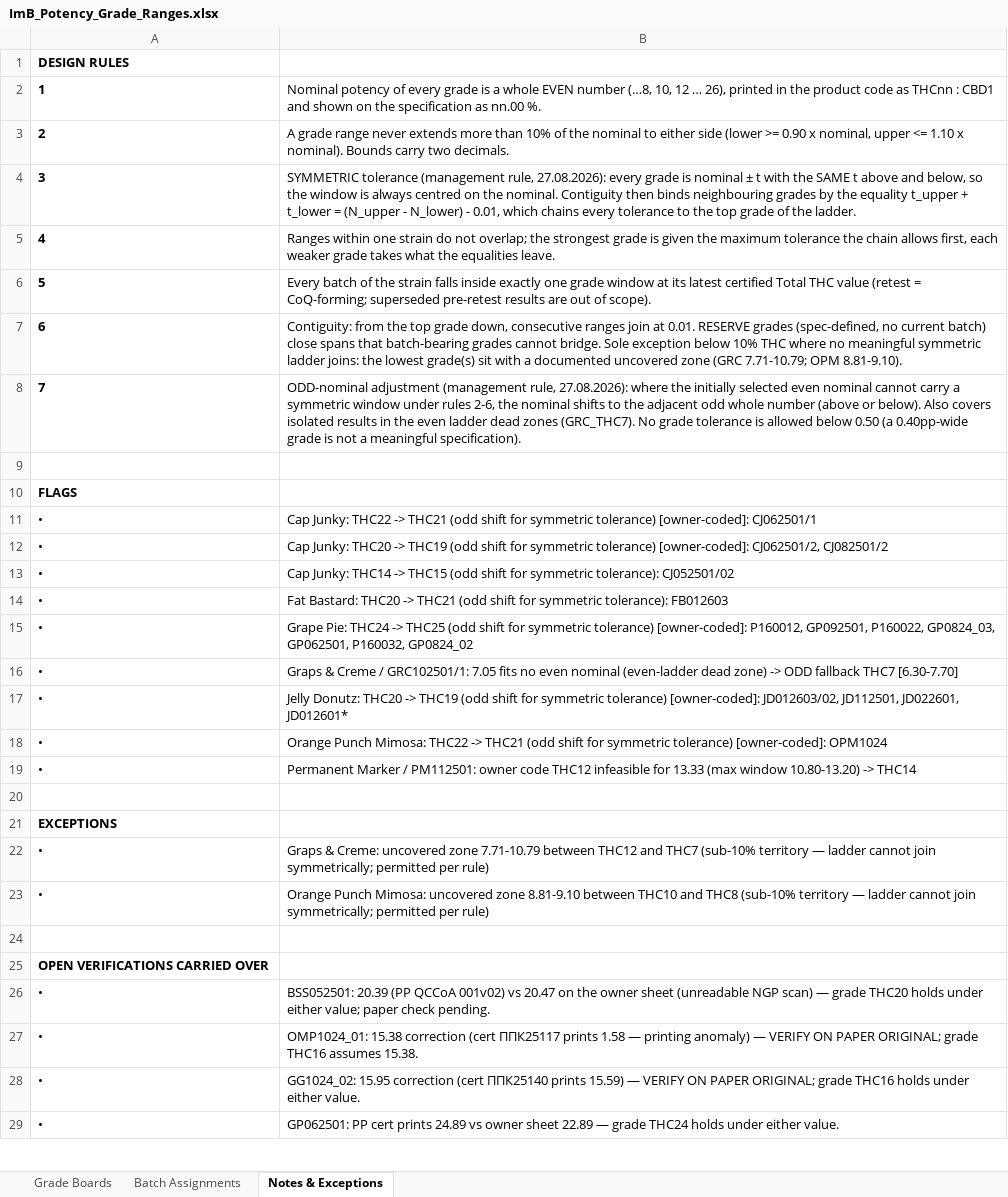
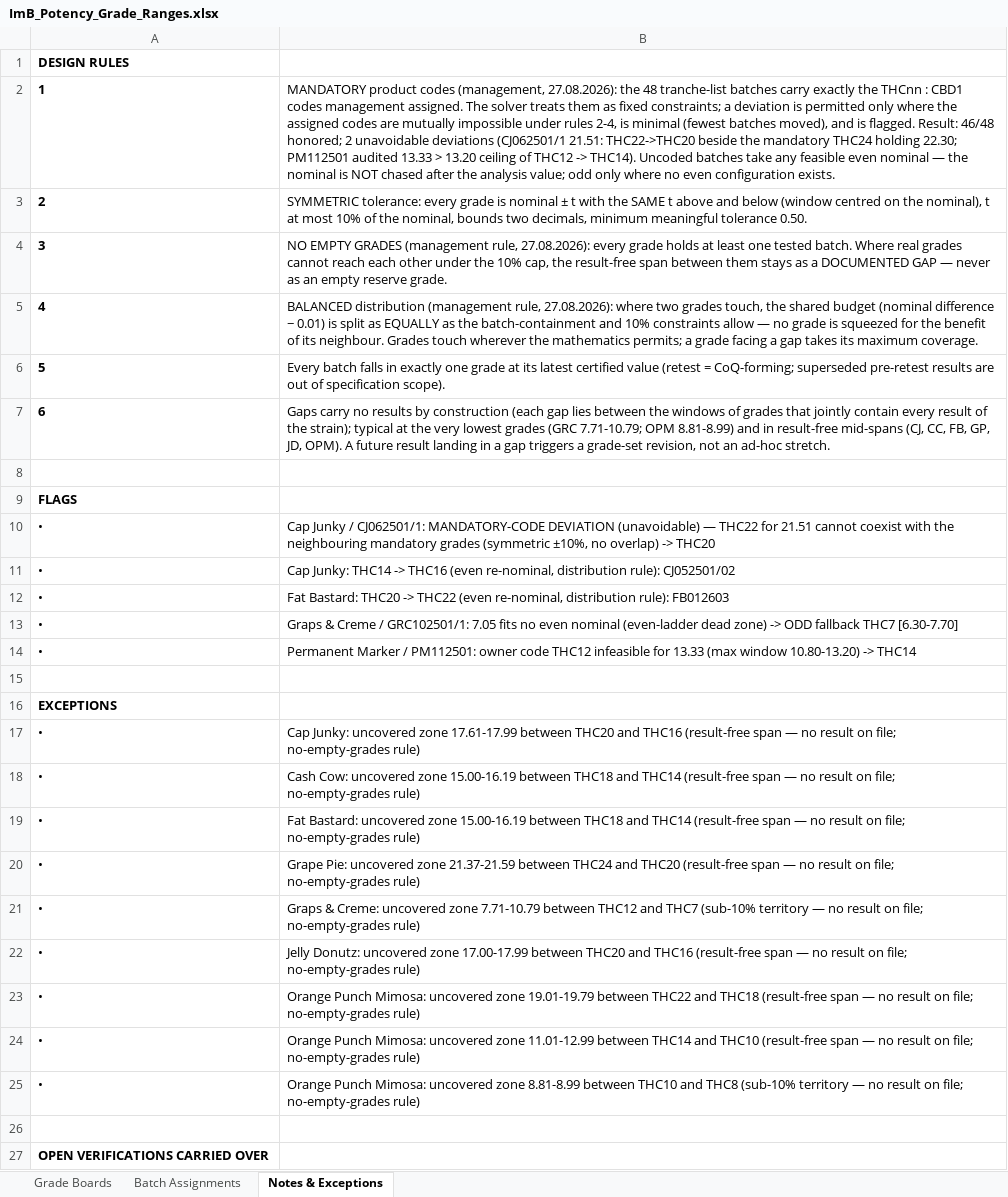
Before and after one commit to 3p4e/letta-stack, an Excel workbook: deliverables/potency_study/ImB_Potency_Grade_Ranges.xlsx, sheet Notes & Exceptions, drawn as a sheet; only a part is shown; the shorter side is filled out with more unchanged rows; values as stored, in another font and other column widths than the file's, no borders; removed rows and columns are numbered as before the commit, all else as after; the diff names each change by its address in the sheet, - before the commit and + after, or states it on an @@ line.

```diff
--- a/deliverables/potency_study/ImB_Potency_Grade_Ranges.xlsx (sheet Notes & Exceptions)
+++ b/deliverables/potency_study/ImB_Potency_Grade_Ranges.xlsx (sheet Notes & Exceptions)
-B2: Nominal potency of every grade is a whole EVEN number (…8, 10, 12 … 26), printed in the product code as THCnn : CBD1 and shown on the specification as nn.00 %.
+B2: MANDATORY product codes (management, 27.08.2026): the 48 tranche-list batches carry exactly the THCnn : CBD1 codes management assigned. The solver treats them as fixed constraints; a deviation is permitted only where the assigned codes are mutually impossible under rules 2-4, is minimal (fewest batches moved), and is flagged. Result: 46/48 honored; 2 unavoidable deviations (CJ062501/1 21.51: THC22->THC20 beside the mandatory THC24 holding 22.30; PM112501 audited 13.33 > 13.20 ceiling of THC12 -> THC14). Uncoded batches take any feasible even nominal — the nominal is NOT chased after the analysis value; odd only where no even configuration exists.
-B3: A grade range never extends more than 10% of the nominal to either side (lower >= 0.90 x nominal, upper <= 1.10 x nominal). Bounds carry two decimals.
+B3: SYMMETRIC tolerance: every grade is nominal ± t with the SAME t above and below (window centred on the nominal), t at most 10% of the nominal, bounds two decimals, minimum meaningful tolerance 0.50.
-B4: SYMMETRIC tolerance (management rule, 27.08.2026): every grade is nominal ± t with the SAME t above and below, so the window is always centred on the nominal. Contiguity then binds neighbouring grades by the equality t_upper + t_lower = (N_upper - N_lower) - 0.01, which chains every tolerance to the top grade of the ladder.
+B4: NO EMPTY GRADES (management rule, 27.08.2026): every grade holds at least one tested batch. Where real grades cannot reach each other under the 10% cap, the result-free span between them stays as a DOCUMENTED GAP — never as an empty reserve grade.
-B5: Ranges within one strain do not overlap; the strongest grade is given the maximum tolerance the chain allows first, each weaker grade takes what the equalities leave.
+B5: BALANCED distribution (management rule, 27.08.2026): where two grades touch, the shared budget (nominal difference − 0.01) is split as EQUALLY as the batch-containment and 10% constraints allow — no grade is squeezed for the benefit of its neighbour. Grades touch wherever the mathematics permits; a grade facing a gap takes its maximum coverage.
-B6: Every batch of the strain falls inside exactly one grade window at its latest certified Total THC value (retest = CoQ-forming; superseded pre-retest results are out of scope).
+B6: Every batch falls in exactly one grade at its latest certified value (retest = CoQ-forming; superseded pre-retest results are out of specification scope).
-B7: Contiguity: from the top grade down, consecutive ranges join at 0.01. RESERVE grades (spec-defined, no current batch) close spans that batch-bearing grades cannot bridge. Sole exception below 10% THC where no meaningful symmetric ladder joins: the lowest grade(s) sit with a documented uncovered zone (GRC 7.71-10.79; OPM 8.81-9.10).
+B7: Gaps carry no results by construction (each gap lies between the windows of grades that jointly contain every result of the strain); typical at the very lowest grades (GRC 7.71-10.79; OPM 8.81-8.99) and in result-free mid-spans (CJ, CC, FB, GP, JD, OPM). A future result landing in a gap triggers a grade-set revision, not an ad-hoc stretch.
-row 8: 7 | ODD-nominal adjustment (management rule, 27.08.2026): where the initially selected even nominal cannot carry a symmetric window under rules 2-6, the nominal shifts to the adjacent odd whole number (above or below). Also covers isolated results in the even ladder dead zones (GRC_THC7). No grade tolerance is allowed below 0.50 (a 0.40pp-wide grade is not a meaningful specification).
-B10: Cap Junky: THC22 -> THC21 (odd shift for symmetric tolerance) [owner-coded]: CJ062501/1
+B10: Cap Junky / CJ062501/1: MANDATORY-CODE DEVIATION (unavoidable) — THC22 for 21.51 cannot coexist with the neighbouring mandatory grades (symmetric ±10%, no overlap) -> THC20
-B11: Cap Junky: THC20 -> THC19 (odd shift for symmetric tolerance) [owner-coded]: CJ062501/2, CJ082501/2
+B11: Cap Junky: THC14 -> THC16 (even re-nominal, distribution rule): CJ052501/02
-B12: Cap Junky: THC14 -> THC15 (odd shift for symmetric tolerance): CJ052501/02
+B12: Fat Bastard: THC20 -> THC22 (even re-nominal, distribution rule): FB012603
-row 14: • | Fat Bastard: THC20 -> THC21 (odd shift for symmetric tolerance): FB012603
-row 15: • | Grape Pie: THC24 -> THC25 (odd shift for symmetric tolerance) [owner-coded]: P160012, GP092501, P160022, GP0824_03, GP062501, P160032, GP0824_02
-row 17: • | Jelly Donutz: THC20 -> THC19 (odd shift for symmetric tolerance) [owner-coded]: JD012603/02, JD112501, JD022601, JD012601*
-row 18: • | Orange Punch Mimosa: THC22 -> THC21 (odd shift for symmetric tolerance) [owner-coded]: OPM1024
-B17: Graps & Creme: uncovered zone 7.71-10.79 between THC12 and THC7 (sub-10% territory — ladder cannot join symmetrically; permitted per rule)
+B17: Cap Junky: uncovered zone 17.61-17.99 between THC20 and THC16 (result-free span — no result on file; no-empty-grades rule)
-B18: Orange Punch Mimosa: uncovered zone 8.81-9.10 between THC10 and THC8 (sub-10% territory — ladder cannot join symmetrically; permitted per rule)
+B18: Cash Cow: uncovered zone 15.00-16.19 between THC18 and THC14 (result-free span — no result on file; no-empty-grades rule)
+row 19: • | Fat Bastard: uncovered zone 15.00-16.19 between THC18 and THC14 (result-free span — no result on file; no-empty-grades rule)
+row 20: • | Grape Pie: uncovered zone 21.37-21.59 between THC24 and THC20 (result-free span — no result on file; no-empty-grades rule)
+row 21: • | Graps & Creme: uncovered zone 7.71-10.79 between THC12 and THC7 (sub-10% territory — no result on file; no-empty-grades rule)
+row 22: • | Jelly Donutz: uncovered zone 17.00-17.99 between THC20 and THC16 (result-free span — no result on file; no-empty-grades rule)
+row 23: • | Orange Punch Mimosa: uncovered zone 19.01-19.79 between THC22 and THC18 (result-free span — no result on file; no-empty-grades rule)
+row 24: • | Orange Punch Mimosa: uncovered zone 11.01-12.99 between THC14 and THC10 (result-free span — no result on file; no-empty-grades rule)
+row 25: • | Orange Punch Mimosa: uncovered zone 8.81-8.99 between THC10 and THC8 (sub-10% territory — no result on file; no-empty-grades rule)
```
Also changed, not shown: sheet Grade Boards, sheet Batch Assignments, 8 other files.
